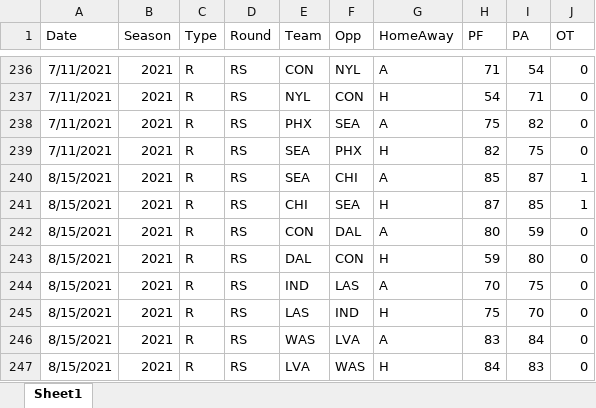
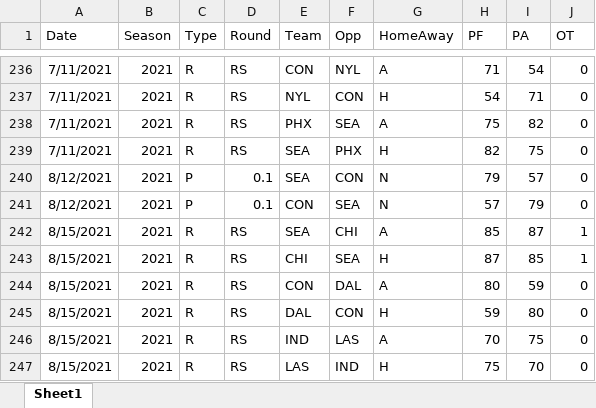
Before and after one commit to thomassutton-afk/TRACERsports, an Excel workbook: DBs/wnba/Results/WNBA_2021_Results.xlsx, sheet Sheet1, drawn as a sheet; only a part is shown, gaps mark what is left out; the shorter side is filled out with more unchanged rows; values as stored, in another font and other column widths than the file's, no borders; table styles not drawn; the diff names each change by its address in the sheet, - before the commit and + after, or states it on an @@ line.

```diff
--- a/DBs/wnba/Results/WNBA_2021_Results.xlsx (sheet Sheet1)
+++ b/DBs/wnba/Results/WNBA_2021_Results.xlsx (sheet Sheet1)
+row 240: 8/12/2021 | 2021 | P | 0.1 | SEA | CON | N | 79 | 57 | 0
+row 241: 8/12/2021 | 2021 | P | 0.1 | CON | SEA | N | 57 | 79 | 0
```
Also changed, not shown: DBs/wnba/Results/WNBA_2022_Results.xlsx, DBs/wnba/Results/WNBA_2023_Results.xlsx, 6 other files.
